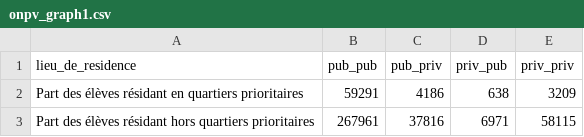
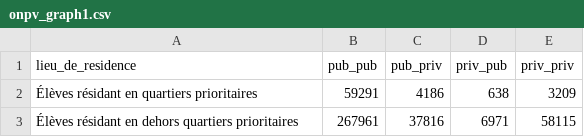
Before and after one commit to anct-carto/dataviz, a CSV file: onpv/graph1/onpv_graph1.csv, drawn as a sheet.

Commit message:
Update onpv_graph1_2_3

```diff
--- a/onpv/graph1/onpv_graph1.csv
+++ b/onpv/graph1/onpv_graph1.csv
@@ -1,3 +1,3 @@
 "lieu_de_residence","pub_pub","pub_priv","priv_pub","priv_priv"
-"Part des élèves résidant en quartiers prioritaires",59291,4186,638,3209
-"Part des élèves résidant hors quartiers prioritaires",267961,37816,6971,58115
+"Élèves résidant en quartiers prioritaires",59291,4186,638,3209
+"Élèves résidant en dehors quartiers prioritaires",267961,37816,6971,58115
```
Also changed, not shown: 7 other files.
